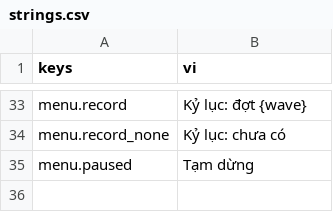
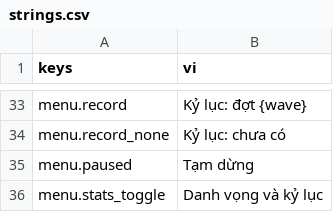
Before and after one commit to Rawisl/Godot_Roguelite3D_Gr8, a CSV file: data/locale/strings.csv, drawn as a sheet; only a part is shown, gaps mark what is left out; the diff names each change by its address in the sheet, - before the commit and + after, or states it on an @@ line.

Commit message:
[ui]: move prestige and record into a slide-out panel on MainMenu (SCR-02)

```diff
--- a/data/locale/strings.csv
+++ b/data/locale/strings.csv
+row 36: menu.stats_toggle | Danh vọng và kỷ lục
```
Also changed, not shown: 3 other files.
